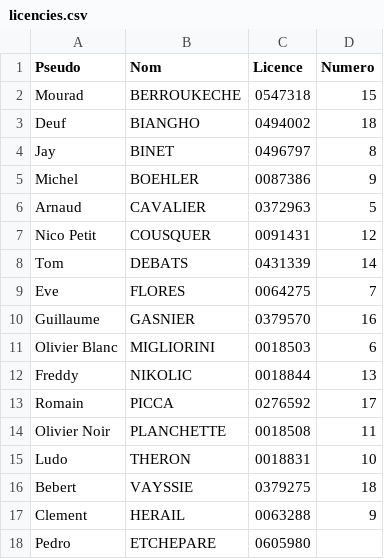
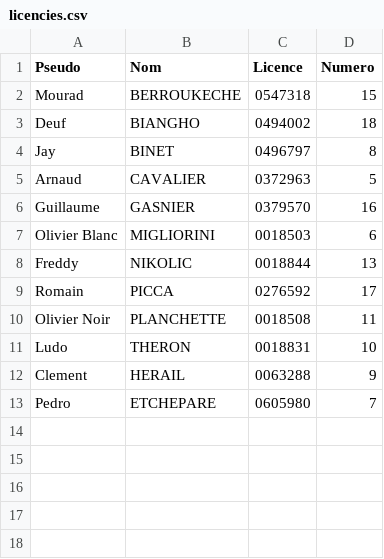
Before and after one commit to RPicca/feuille-match-backend, a CSV file: licencies.csv, drawn as a sheet.

Commit message:
Maj licences

```diff
--- a/licencies.csv
+++ b/licencies.csv
@@ -4,7 +4,3 @@ Deuf;BIANGHO;0494002;18
 Jay;BINET;0496797;8
-Michel;BOEHLER;0087386;9
 Arnaud;CAVALIER;0372963;5
-Nico Petit;COUSQUER;0091431;12
-Tom;DEBATS;0431339;14
-Eve;FLORES;0064275;7
 Guillaume;GASNIER;0379570;16
@@ -15,4 +11,3 @@ Olivier Noir;PLANCHETTE;0018508;11
 Ludo;THERON;0018831;10
-Bebert;VAYSSIE;0379275;18
 Clement;HERAIL;0063288;9
-Pedro;ETCHEPARE;0605980;
+Pedro;ETCHEPARE;0605980;7
```
